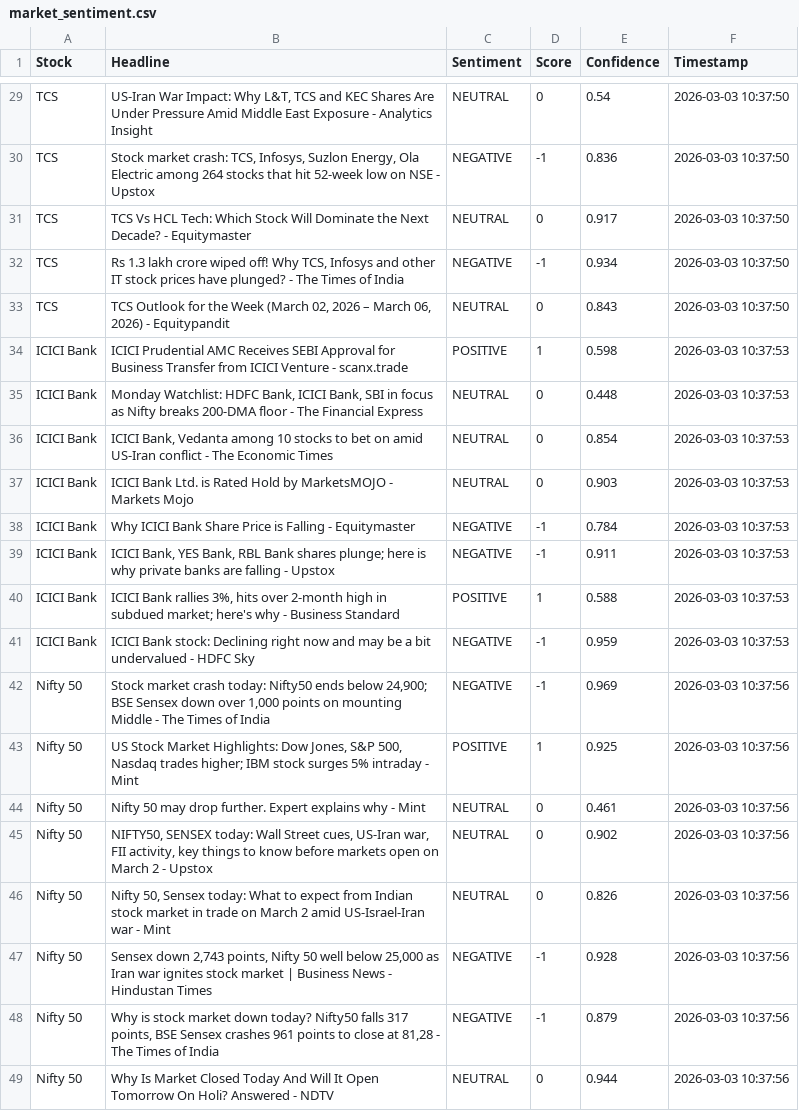
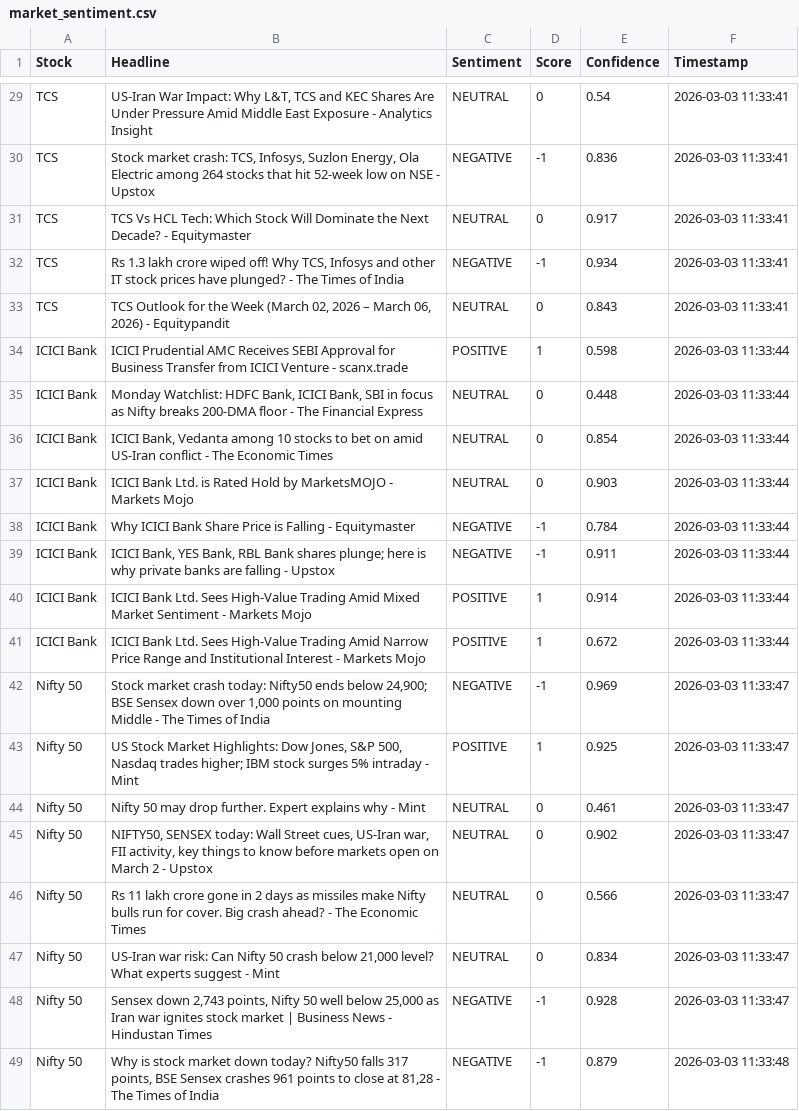
Before and after one commit to mister-raj/market-sentiment-terminal, a CSV file: market_sentiment.csv, drawn as a sheet; only a part is shown, gaps mark what is left out; removed rows and columns are numbered as before the commit, all else as after; the diff covers the shown part only; the diff names each change by its address in the sheet, - before the commit and + after, or states it on an @@ line.

```diff
--- a/market_sentiment.csv
+++ b/market_sentiment.csv
-F29:F33 (Timestamp): 2026-03-03 10:37:50
+F29:F33 (Timestamp): 2026-03-03 11:33:41
-F34:F40 (Timestamp): 2026-03-03 10:37:53
+F34:F40 (Timestamp): 2026-03-03 11:33:44
-B40 (Headline): ICICI Bank rallies 3%, hits over 2-month high in subdued market; here's why - Business Standard
+B40 (Headline): ICICI Bank Ltd. Sees High-Value Trading Amid Mixed Market Sentiment - Markets Mojo
-E40 (Confidence): 0.588
+E40 (Confidence): 0.914
-row 41: ICICI Bank | ICICI Bank stock: Declining right now and may be a bit undervalued - HDFC Sky | NEGATIVE | -1 | 0.959 | 2026-03-03 10:37:53
+row 41: ICICI Bank | ICICI Bank Ltd. Sees High-Value Trading Amid Narrow Price Range and Institutional Interest - Markets Mojo | POSITIVE | 1 | 0.672 | 2026-03-03 11:33:44
-F42:F45 (Timestamp): 2026-03-03 10:37:56
+F42:F45 (Timestamp): 2026-03-03 11:33:47
+row 46: Nifty 50 | Rs 11 lakh crore gone in 2 days as missiles make Nifty bulls run for cover. Big crash ahead? - The Economic Times | NEUTRAL | 0 | 0.566 | 2026-03-03 11:33:47
-B47 (Headline): Nifty 50, Sensex today: What to expect from Indian stock market in trade on March 2 amid US-Israel-Iran war - Mint
+B47 (Headline): US-Iran war risk: Can Nifty 50 crash below 21,000 level? What experts suggest - Mint
-E47 (Confidence): 0.826
+E47 (Confidence): 0.834
-F47:F48 (Timestamp): 2026-03-03 10:37:56
+F47:F48 (Timestamp): 2026-03-03 11:33:47
-F49 (Timestamp): 2026-03-03 10:37:56
+F49 (Timestamp): 2026-03-03 11:33:48
-row 49: Nifty 50 | Why Is Market Closed Today And Will It Open Tomorrow On Holi? Answered - NDTV | NEUTRAL | 0 | 0.944 | 2026-03-03 10:37:56
```
Also changed, not shown: 3 added rows, 3 removed rows and 24 edited cells elsewhere in this file.
